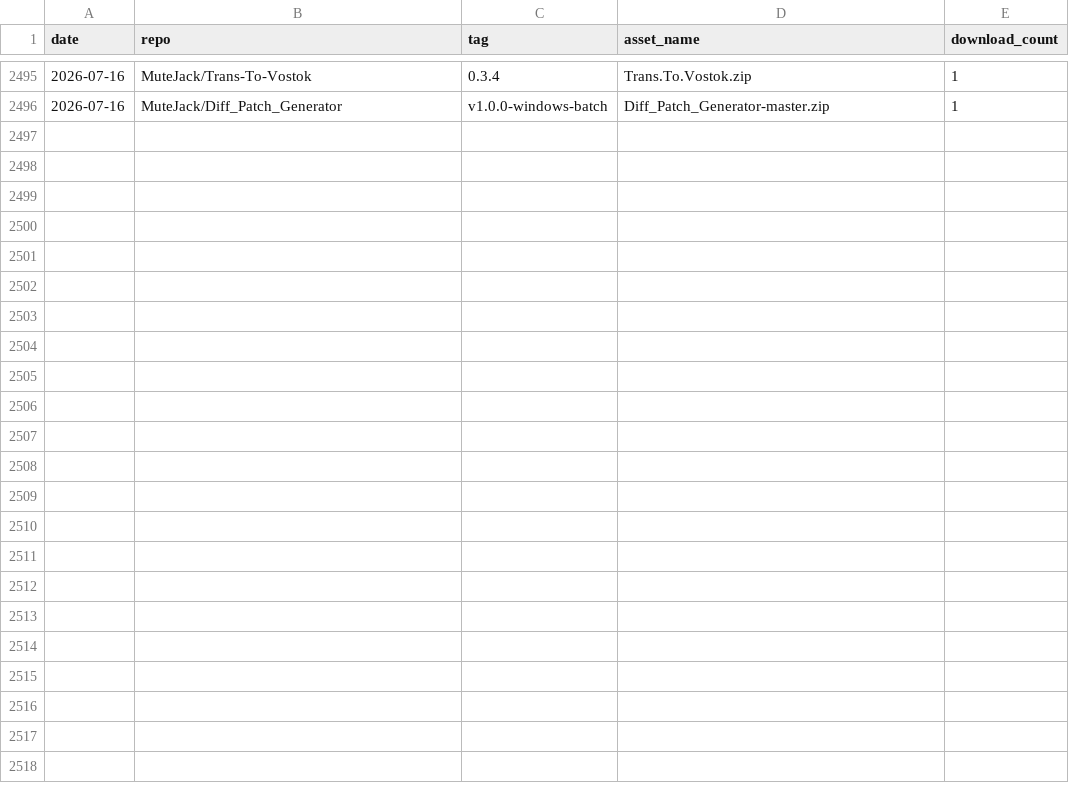
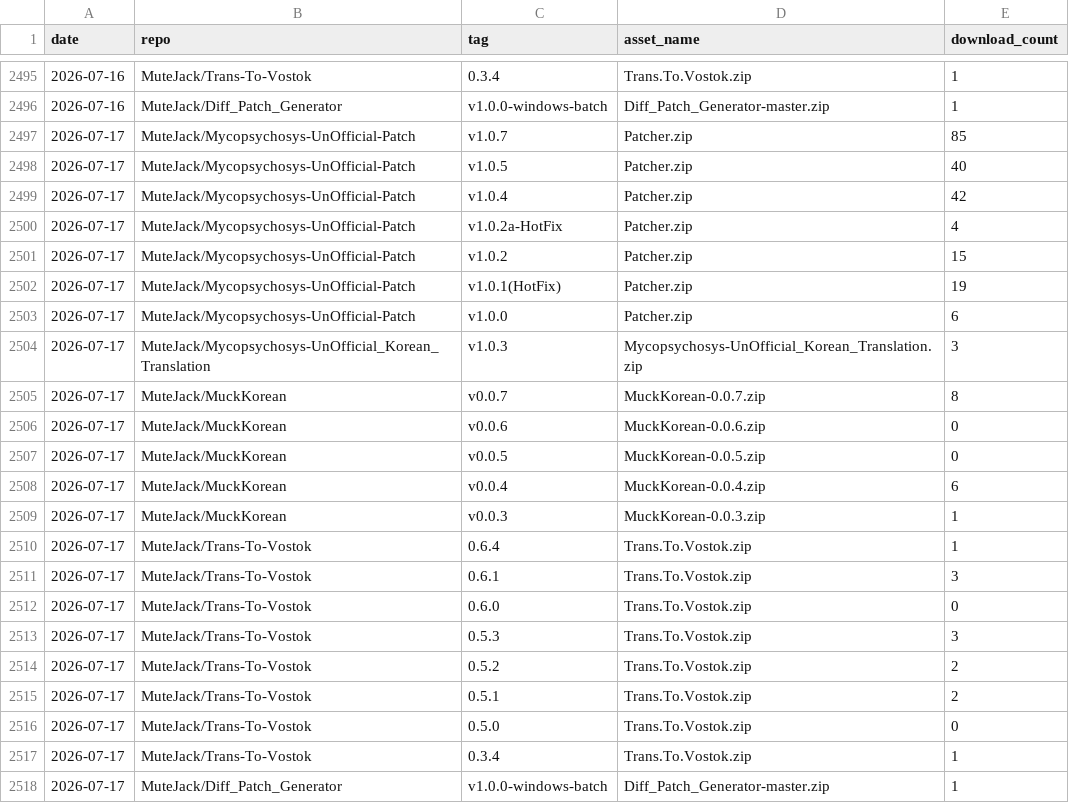
Before and after one commit to MuteJack/Traffic_Collector, a CSV file: stats/releases_daily.csv, drawn as a sheet; only a part is shown, gaps mark what is left out.

```diff
--- a/stats/releases_daily.csv
+++ b/stats/releases_daily.csv
@@ -2496 +2496,23 @@ date,repo,tag,asset_name,download_count
 2026-07-16,MuteJack/Diff_Patch_Generator,v1.0.0-windows-batch,Diff_Patch_Generator-master.zip,1
+2026-07-17,MuteJack/Mycopsychosys-UnOfficial-Patch,v1.0.7,Patcher.zip,85
+2026-07-17,MuteJack/Mycopsychosys-UnOfficial-Patch,v1.0.5,Patcher.zip,40
+2026-07-17,MuteJack/Mycopsychosys-UnOfficial-Patch,v1.0.4,Patcher.zip,42
+2026-07-17,MuteJack/Mycopsychosys-UnOfficial-Patch,v1.0.2a-HotFix,Patcher.zip,4
+2026-07-17,MuteJack/Mycopsychosys-UnOfficial-Patch,v1.0.2,Patcher.zip,15
+2026-07-17,MuteJack/Mycopsychosys-UnOfficial-Patch,v1.0.1(HotFix),Patcher.zip,19
+2026-07-17,MuteJack/Mycopsychosys-UnOfficial-Patch,v1.0.0,Patcher.zip,6
+2026-07-17,MuteJack/Mycopsychosys-UnOfficial_Korean_Translation,v1.0.3,Mycopsychosys-UnOfficial_Korean_Translation.zip,3
+2026-07-17,MuteJack/MuckKorean,v0.0.7,MuckKorean-0.0.7.zip,8
+2026-07-17,MuteJack/MuckKorean,v0.0.6,MuckKorean-0.0.6.zip,0
+2026-07-17,MuteJack/MuckKorean,v0.0.5,MuckKorean-0.0.5.zip,0
+2026-07-17,MuteJack/MuckKorean,v0.0.4,MuckKorean-0.0.4.zip,6
+2026-07-17,MuteJack/MuckKorean,v0.0.3,MuckKorean-0.0.3.zip,1
+2026-07-17,MuteJack/Trans-To-Vostok,0.6.4,Trans.To.Vostok.zip,1
+2026-07-17,MuteJack/Trans-To-Vostok,0.6.1,Trans.To.Vostok.zip,3
+2026-07-17,MuteJack/Trans-To-Vostok,0.6.0,Trans.To.Vostok.zip,0
+2026-07-17,MuteJack/Trans-To-Vostok,0.5.3,Trans.To.Vostok.zip,3
+2026-07-17,MuteJack/Trans-To-Vostok,0.5.2,Trans.To.Vostok.zip,2
+2026-07-17,MuteJack/Trans-To-Vostok,0.5.1,Trans.To.Vostok.zip,2
+2026-07-17,MuteJack/Trans-To-Vostok,0.5.0,Trans.To.Vostok.zip,0
+2026-07-17,MuteJack/Trans-To-Vostok,0.3.4,Trans.To.Vostok.zip,1
+2026-07-17,MuteJack/Diff_Patch_Generator,v1.0.0-windows-batch,Diff_Patch_Generator-master.zip,1
```
Also changed, not shown: stats/monthly.csv, stats/traffic_clones.csv, 5 other files.
